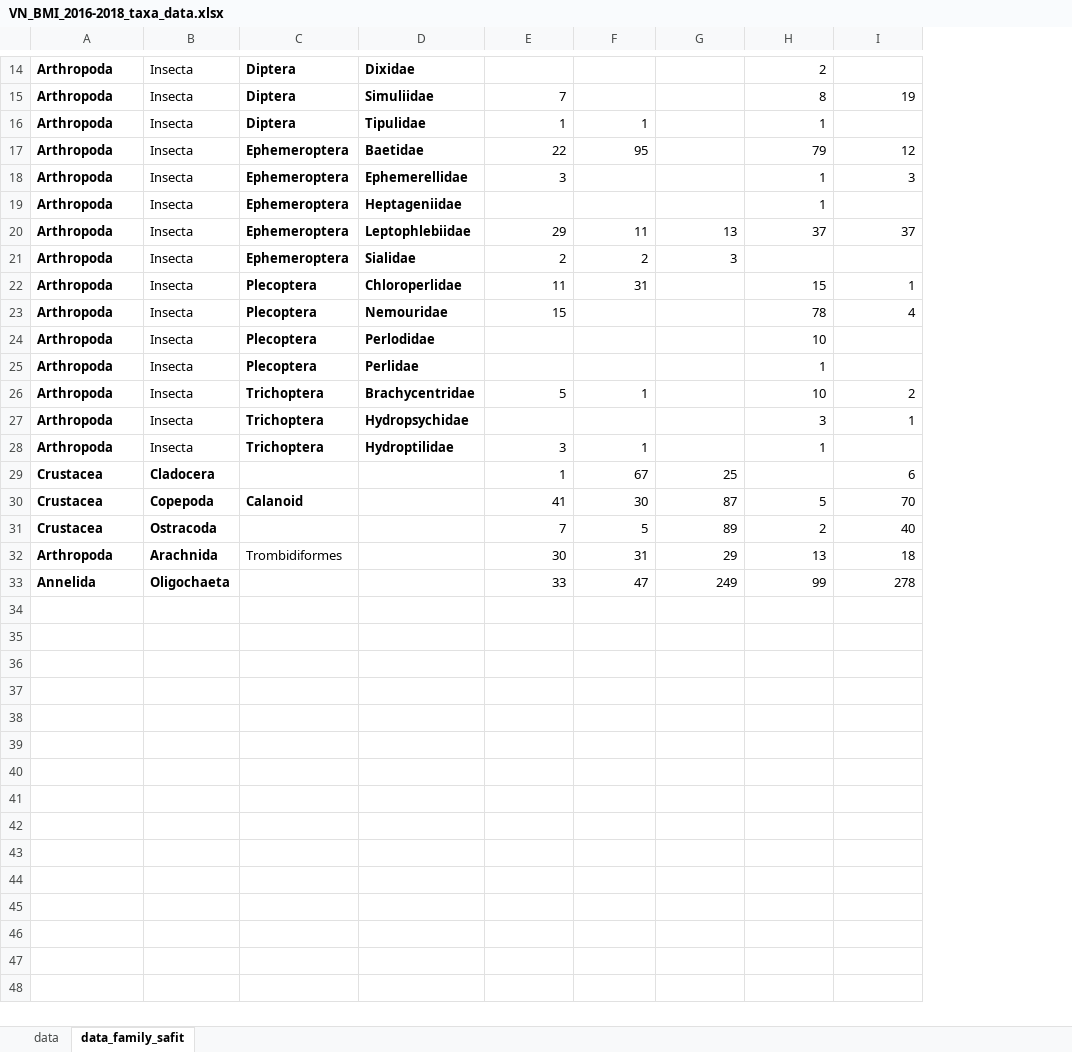
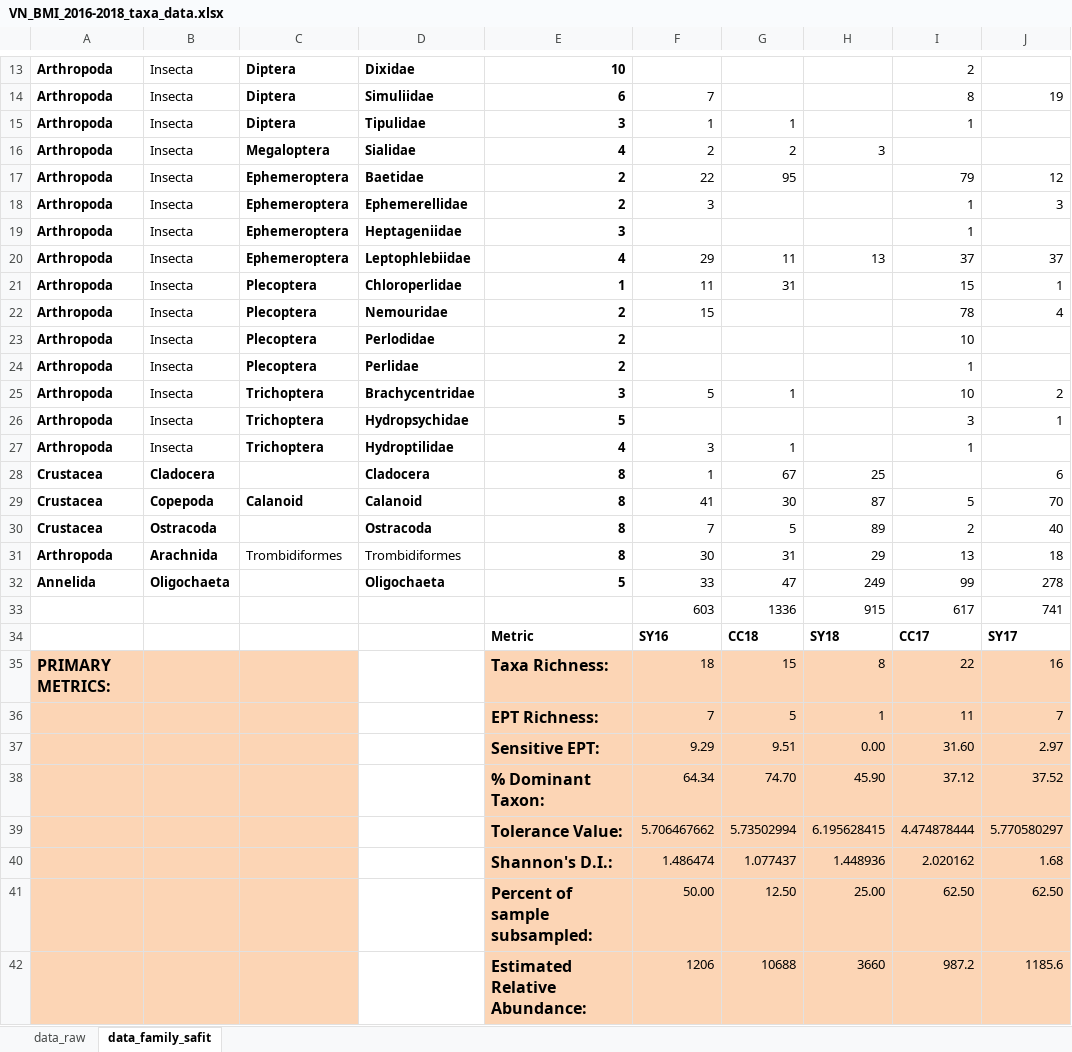
Before and after one commit to ryanpeek/van_norden_aquabio, an Excel workbook: data_raw/VN_BMI_2016-2018_taxa_data.xlsx, sheet data_family_safit, drawn as a sheet; only a part is shown, gaps mark what is left out; values as stored, in another font and other column widths than the file's, no borders; removed rows and columns are numbered as before the commit, all else as after; the diff covers the shown part only; the diff names each change by its address in the sheet, - before the commit and + after, or states it on an @@ line.

Commit message:
update data and plots for bmi

```diff
--- a/data_raw/VN_BMI_2016-2018_taxa_data.xlsx (sheet data_family_safit)
+++ b/data_raw/VN_BMI_2016-2018_taxa_data.xlsx (sheet data_family_safit)
-sheet tab: data
+sheet tab: data_raw
+column E, rows 13-15: 10 | 6 | 3; rows 17-32: 2 | 2 | 3 | 4 | 1 | 2 | 2 | 2 | 3 | 5 | 4 | 8 | 8 | 8 | 8 | 5
+row 16: Arthropoda | Insecta | Megaloptera | Sialidae | 4 | 2 | 2 | 3
-row 21: Arthropoda | Insecta | Ephemeroptera | Sialidae | 2 | 2 | 3
-D28: (empty)
+D28: Cladocera
-D29: (empty)
+D29: Calanoid
-D30: (empty)
+D30: Ostracoda
-D31: (empty)
+D31: Trombidiformes
-D32: (empty)
+D32: Oligochaeta
+row 33:  |  |  |  |  | 603 | 1336 | 915 | 617 | 741
+row 34:  |  |  |  | Metric | SY16 | CC18 | SY18 | CC17 | SY17
+row 35: PRIMARY METRICS: |  |  |  | Taxa Richness: | 18 | 15 | 8 | 22 | 16
+row 36:  |  |  |  | EPT Richness: | 7 | 5 | 1 | 11 | 7
+row 37:  |  |  |  | Sensitive EPT: | 9.29 | 9.51 | 0.00 | 31.60 | 2.97
+row 38:  |  |  |  | % Dominant Taxon: | 64.34 | 74.70 | 45.90 | 37.12 | 37.52
+row 39:  |  |  |  | Tolerance Value: | 5.706467662 | 5.73502994 | 6.195628415 | 4.474878444 | 5.770580297
+row 40:  |  |  |  | Shannon's D.I.: | 1.486474 | 1.077437 | 1.448936 | 2.020162 | 1.68
+row 41:  |  |  |  | Percent of sample subsampled: | 50.00 | 12.50 | 25.00 | 62.50 | 62.50
+row 42:  |  |  |  | Estimated Relative Abundance: | 1206 | 10688 | 3660 | 987.2 | 1185.6
```
Also changed, not shown: 1 removed row, 7 edited cells and cell formats elsewhere in this sheet, data_raw/VN_BMI_2020-2021.xlsx, 5 other files.
